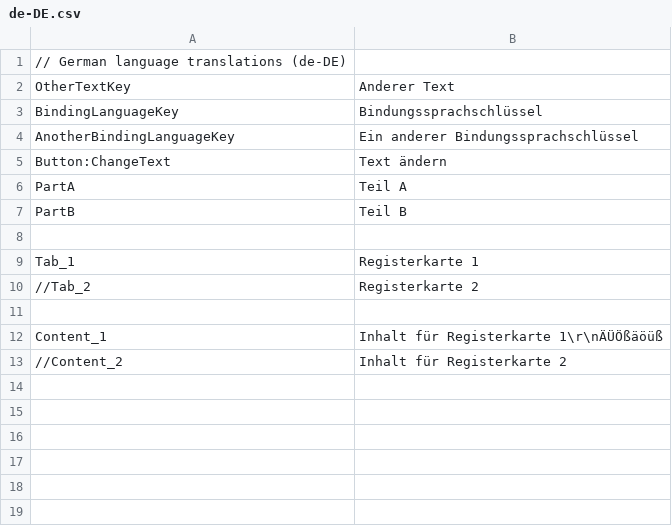
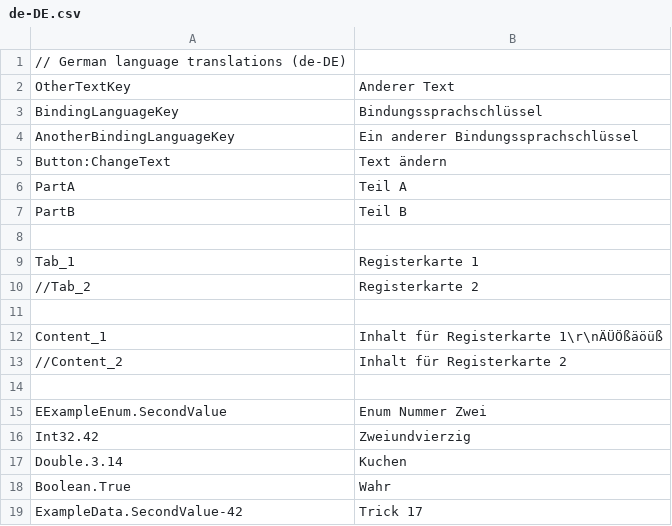
Before and after one commit to 3rikF/wpf-localization, a CSV file: Examples/WpfLocalizationExample/Languages/de-DE.csv, drawn as a sheet; the diff names each change by its address in the sheet, - before the commit and + after, or states it on an @@ line.

```diff
--- a/Examples/WpfLocalizationExample/Languages/de-DE.csv
+++ b/Examples/WpfLocalizationExample/Languages/de-DE.csv
+row 14: (empty)
+row 15: EExampleEnum.SecondValue | Enum Nummer Zwei
+row 16: Int32.42 | Zweiundvierzig
+row 17: Double.3.14 | Kuchen
+row 18: Boolean.True | Wahr
+row 19: ExampleData.SecondValue-42 | Trick 17
```
Also changed, not shown: Examples/WpfLocalizationExample/Languages/en-US.csv, Examples/WpfLocalizationExample/Languages/ja-JP.csv, 5 other files.
